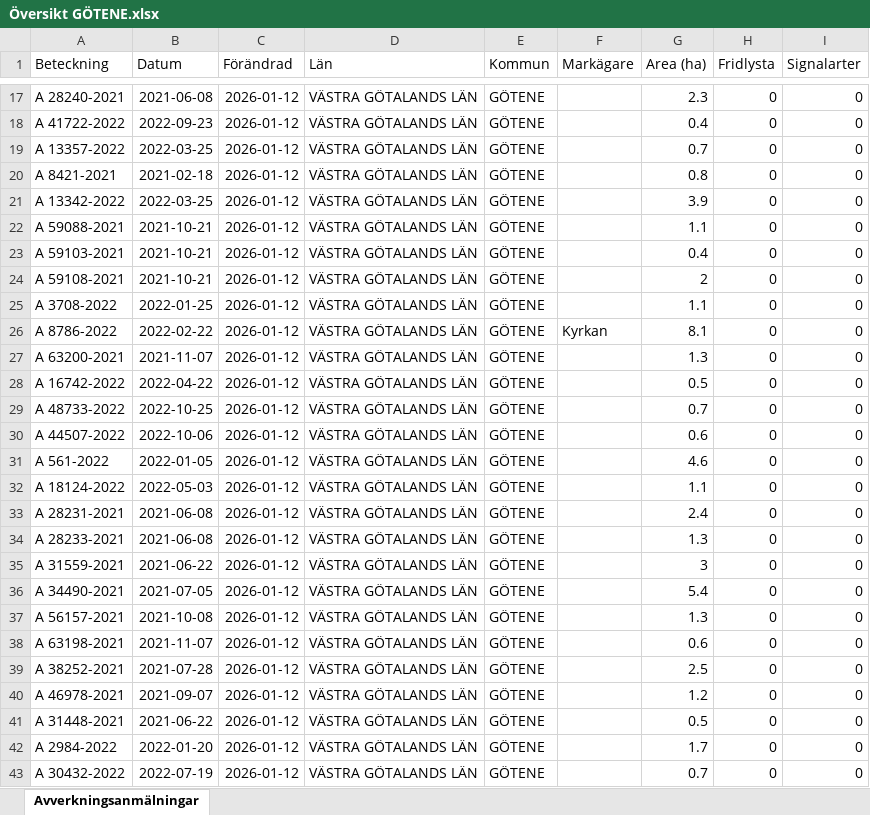
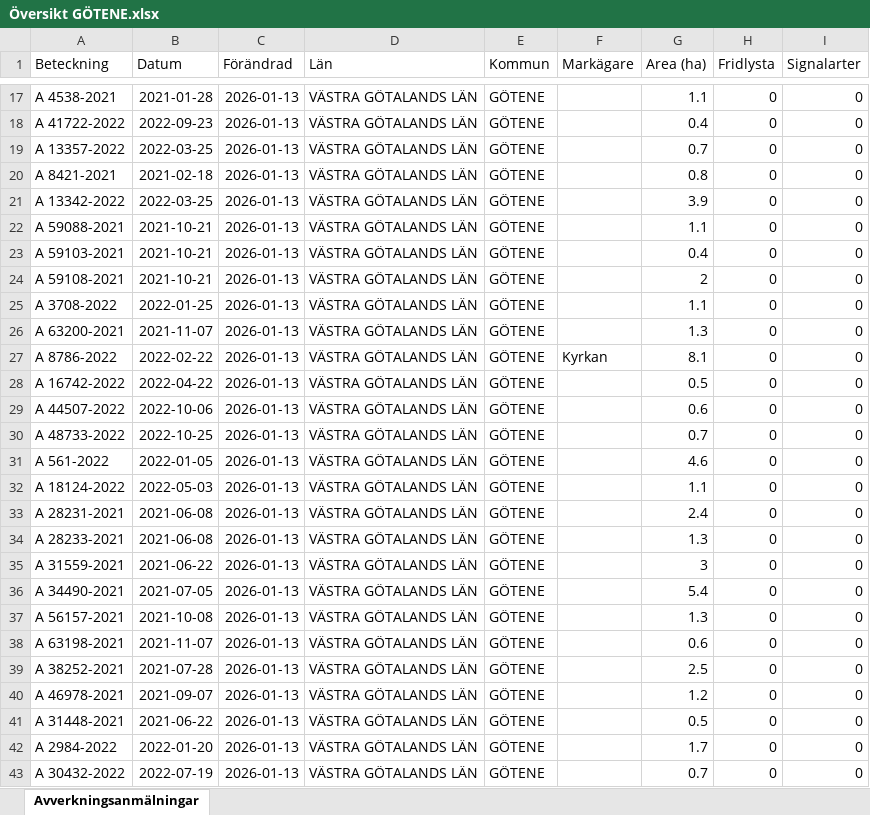
Before and after one commit to klasma/Logging_1471, an Excel workbook: Översikt GÖTENE.xlsx, sheet Avverkningsanmälningar, drawn as a sheet; only a part is shown, gaps mark what is left out; values as stored, in another font and other column widths than the file's, no borders; the diff covers the shown part only; the diff names each change by its address in the sheet, - before the commit and + after, or states it on an @@ line.

```diff
--- a/Översikt GÖTENE.xlsx (sheet Avverkningsanmälningar)
+++ b/Översikt GÖTENE.xlsx (sheet Avverkningsanmälningar)
-A17 (Beteckning): A 28240-2021
+A17 (Beteckning): A 4538-2021
-B17 (Datum): 2021-06-08
+B17 (Datum): 2021-01-28
-C17:C43 (Förändrad): 2026-01-12
+C17:C43 (Förändrad): 2026-01-13
-G17 (Area (ha)): 2.3
+G17 (Area (ha)): 1.1
-A26 (Beteckning): A 8786-2022
+A26 (Beteckning): A 63200-2021
-B26 (Datum): 2022-02-22
+B26 (Datum): 2021-11-07
-F26 (Markägare): Kyrkan
+F26 (Markägare): (empty)
-G26 (Area (ha)): 8.1
+G26 (Area (ha)): 1.3
-A27 (Beteckning): A 63200-2021
+A27 (Beteckning): A 8786-2022
-B27 (Datum): 2021-11-07
+B27 (Datum): 2022-02-22
-F27 (Markägare): (empty)
+F27 (Markägare): Kyrkan
-G27 (Area (ha)): 1.3
+G27 (Area (ha)): 8.1
-A29 (Beteckning): A 48733-2022
+A29 (Beteckning): A 44507-2022
-B29 (Datum): 2022-10-25
+B29 (Datum): 2022-10-06
-G29 (Area (ha)): 0.7
+G29 (Area (ha)): 0.6
-A30 (Beteckning): A 44507-2022
+A30 (Beteckning): A 48733-2022
-B30 (Datum): 2022-10-06
+B30 (Datum): 2022-10-25
-G30 (Area (ha)): 0.6
+G30 (Area (ha)): 0.7
```
Also changed, not shown: 811 edited cells elsewhere in this sheet, artfynd/A 12658-2023 artfynd.xlsx, artfynd/A 23414-2023 artfynd.xlsx, 49 other files.
